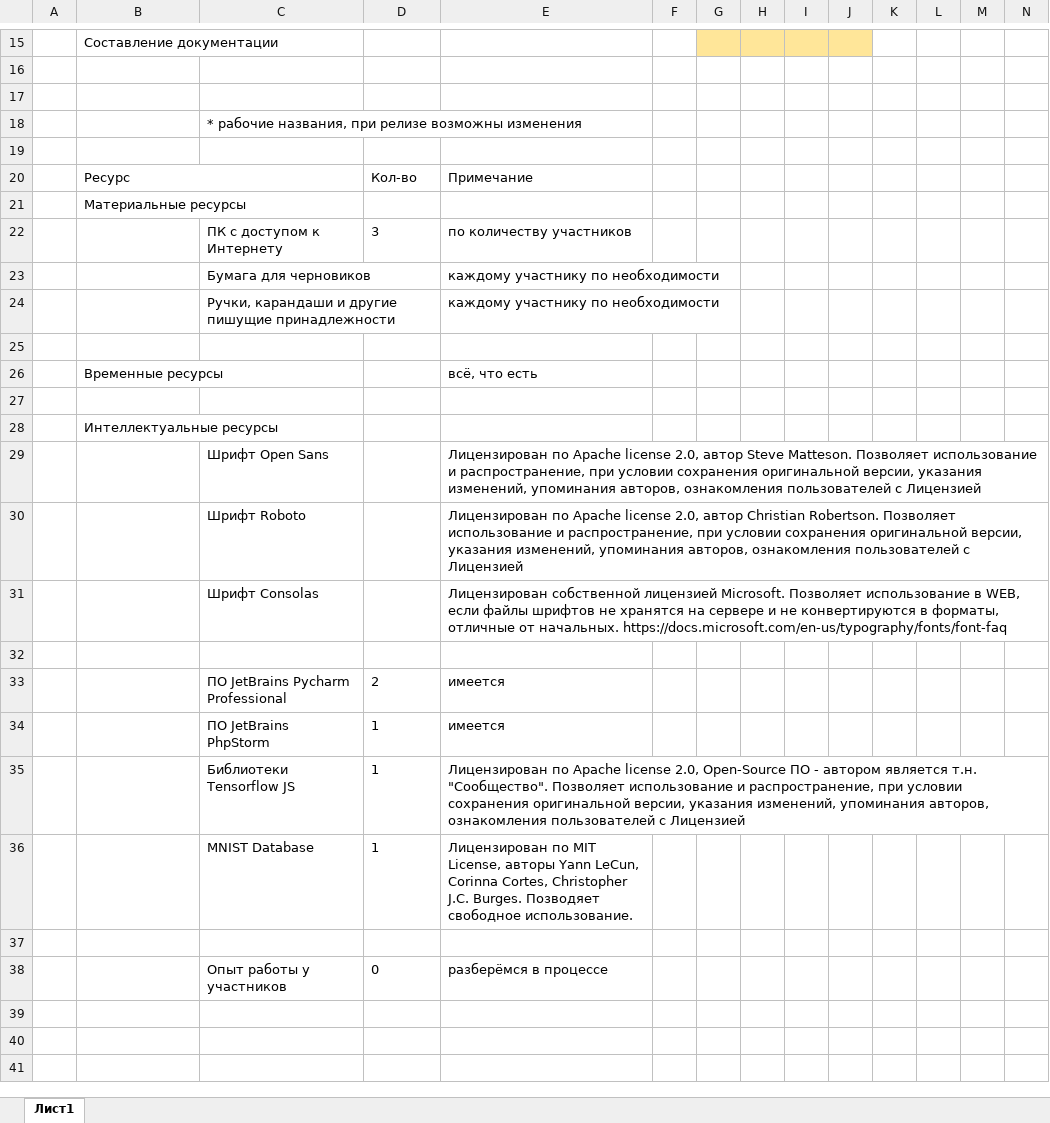
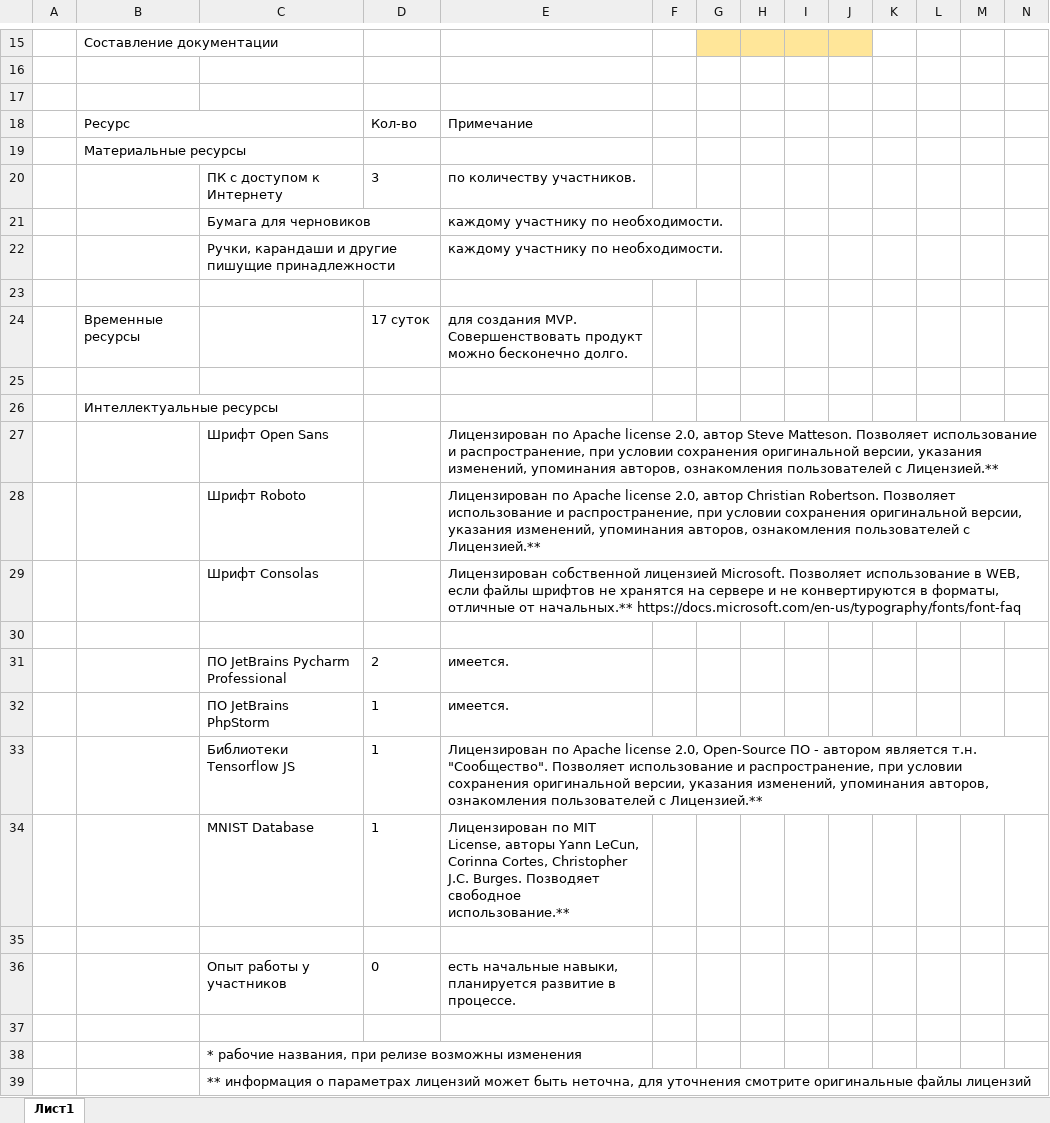
Before and after one commit to themyav/Game-about-AI, an Excel workbook: roadmap.xlsx, sheet Лист1, drawn as a sheet; only a part is shown, gaps mark what is left out; values as stored, in another font and other column widths than the file's, no borders; removed rows and columns are numbered as before the commit, all else as after; rows hold the shown columns only; the diff names each change by its address in the sheet, - before the commit and + after, or states it on an @@ line.

Commit message:
Roadmap update

```diff
--- a/roadmap.xlsx (sheet Лист1)
+++ b/roadmap.xlsx (sheet Лист1)
-row 19: (empty)
-E20: по количеству участников
+E20: по количеству участников.
-E21:E22: каждому участнику по необходимости
+E21:E22: каждому участнику по необходимости.
-row 26:  | Временные ресурсы |  |  | всё, что есть
+row 24:  | Временные ресурсы |  | 17 суток | для создания MVP. Совершенствовать продукт можно бесконечно долго.
-E27: …пользователей с Лицензией
+E27: …пользователей с Лицензией.**
-E28: …пользователей с Лицензией
+E28: …пользователей с Лицензией.**
-E29: …отличные от начальных. https://docs.microsoft.com/en-us/typography/fonts/font-faq
+E29: …отличные от начальных.** https://docs.microsoft.com/en-us/typography/fonts/font-faq
-E31:E32: имеется
+E31:E32: имеется.
-E33: …пользователей с Лицензией
+E33: …пользователей с Лицензией.**
-E34: …Позводяет свободное использование.
+E34: …Позводяет свободное использование.**
-E36: разберёмся в процессе
+E36: есть начальные навыки, планируется развитие в процессе.
+row 37: (empty)
@@ row 18 moved to row 38: * рабочие названия, при релизе возможны … @@
+row 39:  |  | ** информация о параметрах лицензий может быть неточна, для уточнения смотрите оригинальные файлы лицензий
```
Also changed, not shown: 1 other file.
